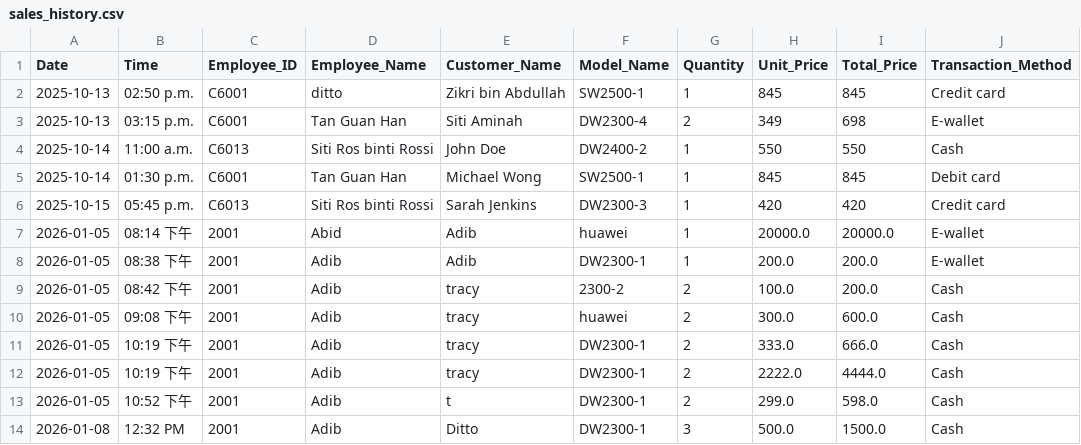
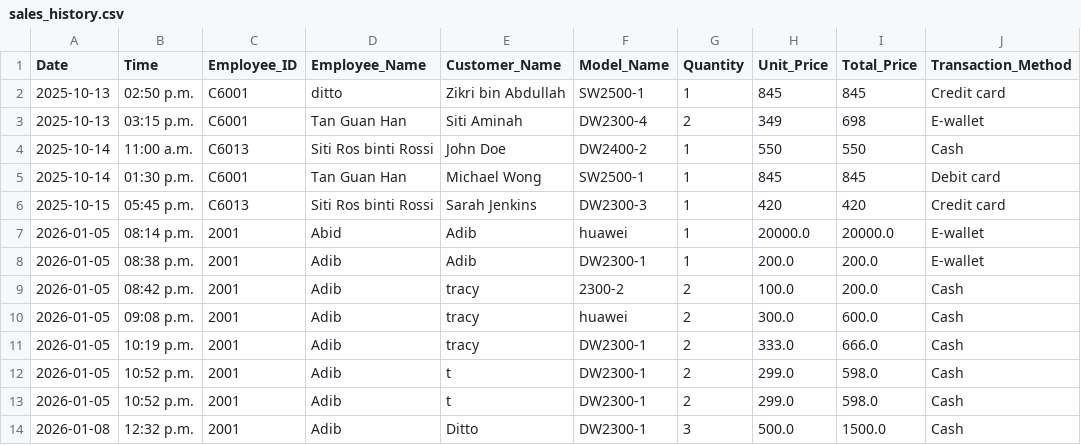
Before and after one commit to 25063087-tech/Store_Management_System, a CSV file: Files/sales_history.csv, drawn as a sheet.

```diff
--- a/Files/sales_history.csv
+++ b/Files/sales_history.csv
@@ -6,9 +6,9 @@ Date,Time,Employee_ID,Employee_Name,Customer_Name,Model_Name,Quantity,Unit_Price
 2025-10-15,05:45 p.m.,C6013,Siti Ros binti Rossi,Sarah Jenkins,DW2300-3,1,420,420,Credit card
-2026-01-05,08:14 下午,2001,Abid,Adib,huawei,1,20000.0,20000.0,E-wallet
-2026-01-05,08:38 下午,2001,Adib,Adib,DW2300-1,1,200.0,200.0,E-wallet
-2026-01-05,08:42 下午,2001,Adib,tracy,2300-2,2,100.0,200.0,Cash
-2026-01-05,09:08 下午,2001,Adib,tracy,huawei,2,300.0,600.0,Cash
-2026-01-05,10:19 下午,2001,Adib,tracy,DW2300-1,2,333.0,666.0,Cash
-2026-01-05,10:19 下午,2001,Adib,tracy,DW2300-1,2,2222.0,4444.0,Cash
-2026-01-05,10:52 下午,2001,Adib,t,DW2300-1,2,299.0,598.0,Cash
-2026-01-08,12:32 PM,2001,Adib,Ditto,DW2300-1,3,500.0,1500.0,Cash
+2026-01-05,08:14 p.m.,2001,Abid,Adib,huawei,1,20000.0,20000.0,E-wallet
+2026-01-05,08:38 p.m.,2001,Adib,Adib,DW2300-1,1,200.0,200.0,E-wallet
+2026-01-05,08:42 p.m.,2001,Adib,tracy,2300-2,2,100.0,200.0,Cash
+2026-01-05,09:08 p.m.,2001,Adib,tracy,huawei,2,300.0,600.0,Cash
+2026-01-05,10:19 p.m.,2001,Adib,tracy,DW2300-1,2,333.0,666.0,Cash
+2026-01-05,10:52 p.m.,2001,Adib,t,DW2300-1,2,299.0,598.0,Cash
+2026-01-05,10:52 p.m.,2001,Adib,t,DW2300-1,2,299.0,598.0,Cash
+2026-01-08,12:32 p.m.,2001,Adib,Ditto,DW2300-1,3,500.0,1500.0,Cash
```
Also changed, not shown: 5 other files.
